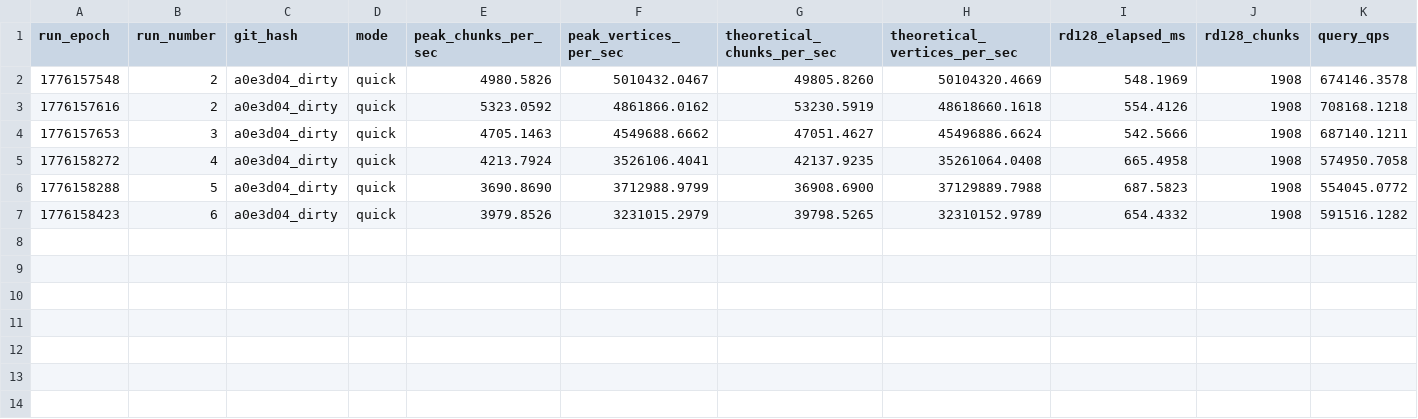
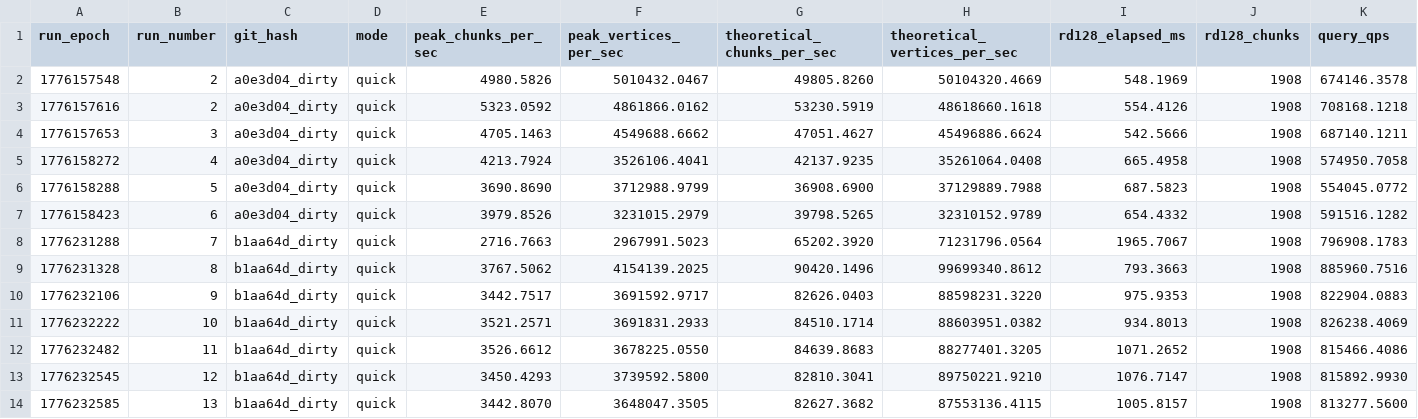
Before and after one commit to StickOnAStick/Subdivism, a CSV file: perf/metrics_history.csv, drawn as a sheet; only a part is shown; rows hold the shown columns only; the diff names each change by its address in the sheet, - before the commit and + after, or states it on an @@ line.

```diff
--- a/perf/metrics_history.csv
+++ b/perf/metrics_history.csv
+row 8: 1776231288 | 7 | b1aa64d_dirty | quick | 2716.7663 | 2967991.5023 | 65202.3920 | 71231796.0564 | 1965.7067 | 1908 | 796908.1783
+row 9: 1776231328 | 8 | b1aa64d_dirty | quick | 3767.5062 | 4154139.2025 | 90420.1496 | 99699340.8612 | 793.3663 | 1908 | 885960.7516
+row 10: 1776232106 | 9 | b1aa64d_dirty | quick | 3442.7517 | 3691592.9717 | 82626.0403 | 88598231.3220 | 975.9353 | 1908 | 822904.0883
+row 11: 1776232222 | 10 | b1aa64d_dirty | quick | 3521.2571 | 3691831.2933 | 84510.1714 | 88603951.0382 | 934.8013 | 1908 | 826238.4069
+row 12: 1776232482 | 11 | b1aa64d_dirty | quick | 3526.6612 | 3678225.0550 | 84639.8683 | 88277401.3205 | 1071.2652 | 1908 | 815466.4086
+row 13: 1776232545 | 12 | b1aa64d_dirty | quick | 3450.4293 | 3739592.5800 | 82810.3041 | 89750221.9210 | 1076.7147 | 1908 | 815892.9930
+row 14: 1776232585 | 13 | b1aa64d_dirty | quick | 3442.8070 | 3648047.3505 | 82627.3682 | 87553136.4115 | 1005.8157 | 1908 | 813277.5600
```
Also changed, not shown: perf/metrics_latest.csv, 22 other files.
